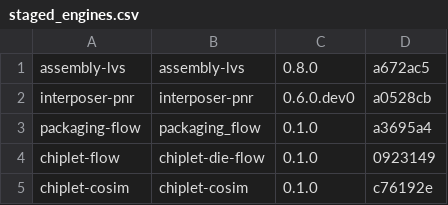
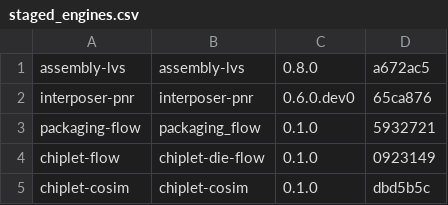
Before and after one commit to IHP-GmbH/IHP-Open-ADK-docs, a CSV file: docs/tools/tables/staged_engines.csv, drawn as a sheet.

```diff
--- a/docs/tools/tables/staged_engines.csv
+++ b/docs/tools/tables/staged_engines.csv
@@ -1,5 +1,5 @@
 "assembly-lvs","assembly-lvs","0.8.0","a672ac5"
-"interposer-pnr","interposer-pnr","0.6.0.dev0","a0528cb"
-"packaging-flow","packaging_flow","0.1.0","a3695a4"
+"interposer-pnr","interposer-pnr","0.6.0.dev0","65ca876"
+"packaging-flow","packaging_flow","0.1.0","5932721"
 "chiplet-flow","chiplet-die-flow","0.1.0","0923149"
-"chiplet-cosim","chiplet-cosim","0.1.0","c76192e"
+"chiplet-cosim","chiplet-cosim","0.1.0","dbd5b5c"
```
Also changed, not shown: docs/tools/tables/versions.csv, 8 other files.
